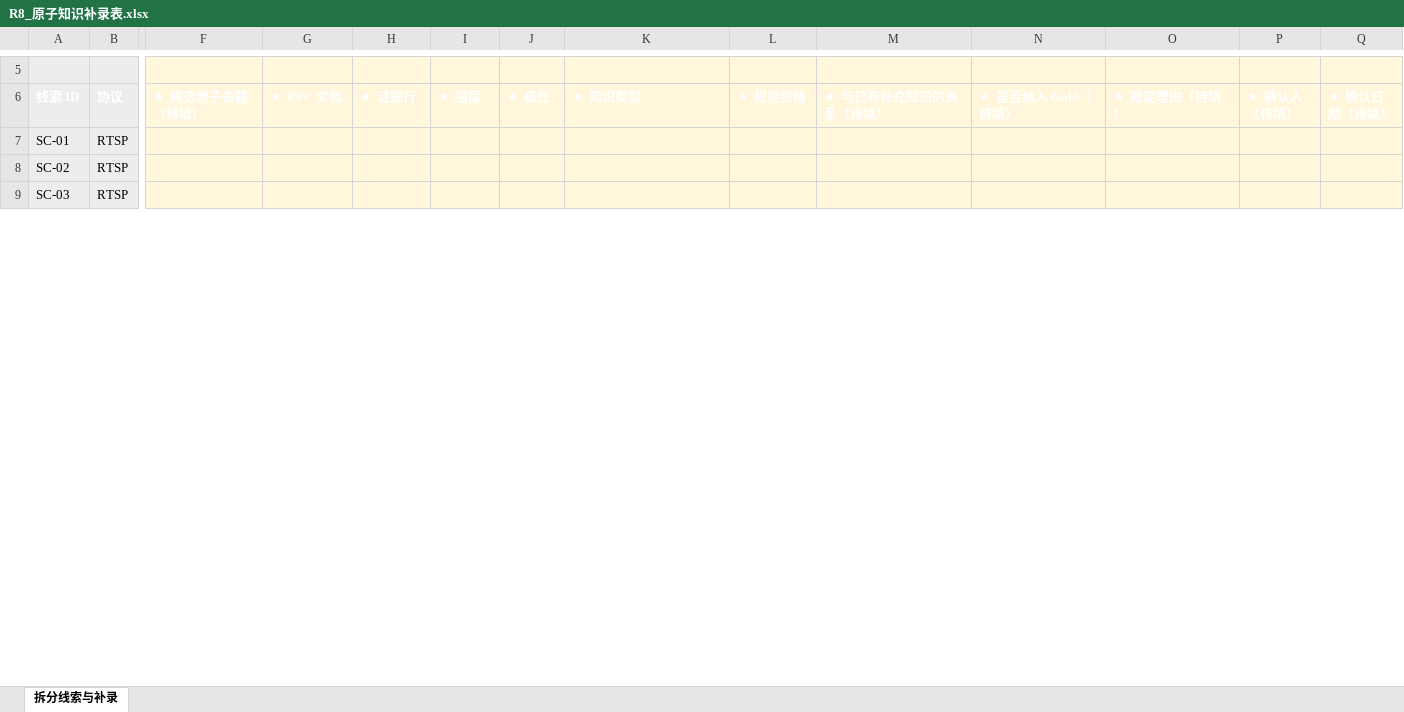
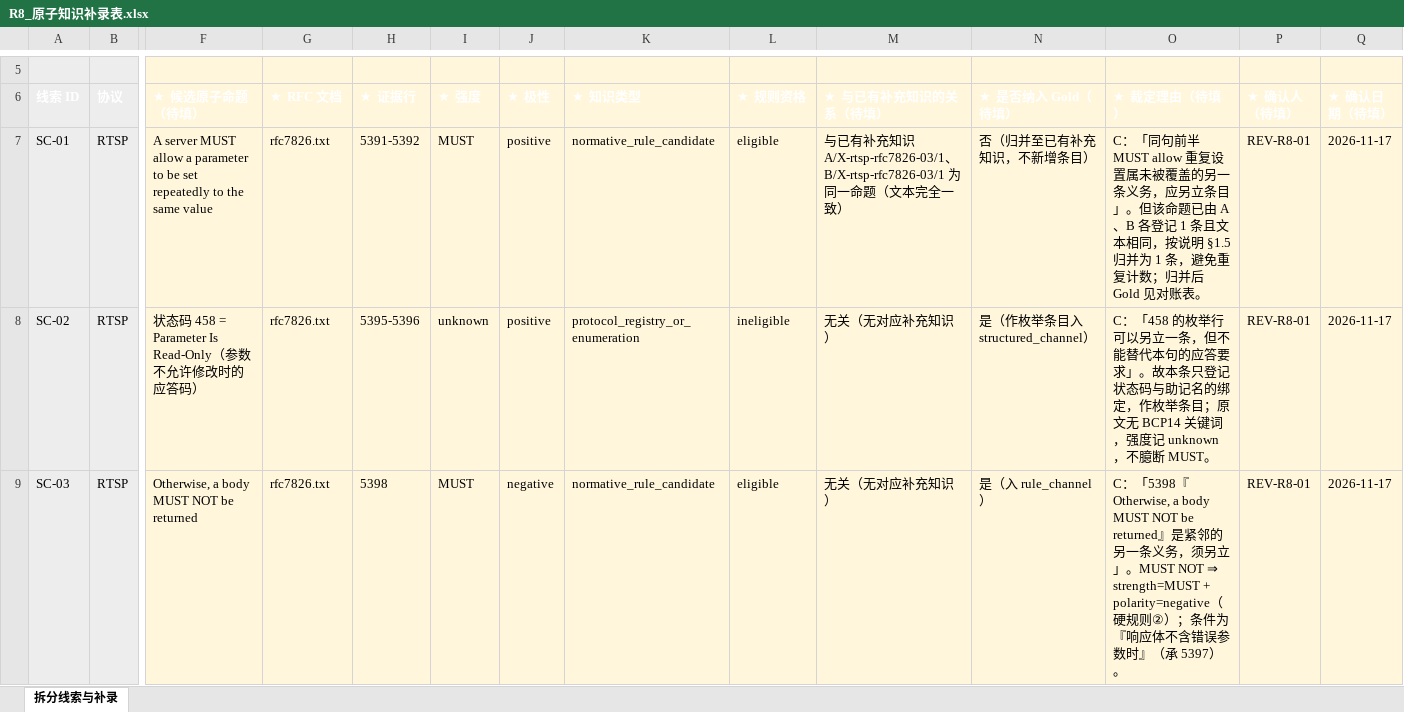
Before and after one commit to sssxzl/ProtoKG, an Excel workbook: docs/实施/待办与勘误/M0对账交付/M1-Q3-V2-E4-R8_人工审核回收核验/R8_跨协议仲裁结构修复/R8_原子知识补录表.xlsx, sheet 拆分线索与补录, drawn as a sheet; only a part is shown, gaps mark what is left out; values as stored, in another font and other column widths than the file's, no borders; the diff covers the shown part only; the diff names each change by its address in the sheet, - before the commit and + after, or states it on an @@ line.

```diff
--- a/docs/实施/待办与勘误/M0对账交付/M1-Q3-V2-E4-R8_人工审核回收核验/R8_跨协议仲裁结构修复/R8_原子知识补录表.xlsx (sheet 拆分线索与补录)
+++ b/docs/实施/待办与勘误/M0对账交付/M1-Q3-V2-E4-R8_人工审核回收核验/R8_跨协议仲裁结构修复/R8_原子知识补录表.xlsx (sheet 拆分线索与补录)
-F7 (★ 候选原子命题（待填）): (empty)
+F7 (★ 候选原子命题（待填）): A server MUST allow a parameter to be set repeatedly to the same value
-G7:G9 (★ RFC 文档): (empty)
+G7:G9 (★ RFC 文档): rfc7826.txt
-H7 (★ 证据行): (empty)
+H7 (★ 证据行): 5391-5392
-I7 (★ 强度): (empty)
+I7 (★ 强度): MUST
-J7:J8 (★ 极性): (empty)
+J7:J8 (★ 极性): positive
-K7 (★ 知识类型): (empty)
+K7 (★ 知识类型): normative_rule_candidate
-L7 (★ 规则资格): (empty)
+L7 (★ 规则资格): eligible
-M7 (★ 与已有补充知识的关系（待填）): (empty)
+M7 (★ 与已有补充知识的关系（待填）): 与已有补充知识 A/X-rtsp-rfc7826-03/1、B/X-rtsp-rfc7826-03/1 为同一命题（文本完全一致）
-N7 (★ 是否纳入 Gold（待填）): (empty)
+N7 (★ 是否纳入 Gold（待填）): 否（归并至已有补充知识，不新增条目）
-O7 (★ 裁定理由（待填）): (empty)
+O7 (★ 裁定理由（待填）): C：「同句前半 MUST allow 重复设置属未被覆盖的另一条义务，应另立条目」。但该命题已由 A、B 各登记 1 条且文本相同，按说明 §1.5 归并为 1 条，避免重复计数；归并后 Gold 见对账表。
-P7:P9 (★ 确认人（待填）): (empty)
+P7:P9 (★ 确认人（待填）): REV-R8-01
-Q7:Q9 (★ 确认日期（待填）): (empty)
+Q7:Q9 (★ 确认日期（待填）): 2026-11-17
-F8 (★ 候选原子命题（待填）): (empty)
+F8 (★ 候选原子命题（待填）): 状态码 458 = Parameter Is Read-Only（参数不允许修改时的应答码）
-H8 (★ 证据行): (empty)
+H8 (★ 证据行): 5395-5396
-I8 (★ 强度): (empty)
+I8 (★ 强度): unknown
-K8 (★ 知识类型): (empty)
+K8 (★ 知识类型): protocol_registry_or_enumeration
-L8 (★ 规则资格): (empty)
+L8 (★ 规则资格): ineligible
-M8:M9 (★ 与已有补充知识的关系（待填）): (empty)
+M8:M9 (★ 与已有补充知识的关系（待填）): 无关（无对应补充知识）
-N8 (★ 是否纳入 Gold（待填）): (empty)
+N8 (★ 是否纳入 Gold（待填）): 是（作枚举条目入 structured_channel）
-O8 (★ 裁定理由（待填）): (empty)
+O8 (★ 裁定理由（待填）): C：「458 的枚举行可以另立一条，但不能替代本句的应答要求」。故本条只登记状态码与助记名的绑定，作枚举条目；原文无 BCP14 关键词，强度记 unknown，不臆断 MUST。
-F9 (★ 候选原子命题（待填）): (empty)
+F9 (★ 候选原子命题（待填）): Otherwise, a body MUST NOT be returned
-H9 (★ 证据行): (empty)
+H9 (★ 证据行): 5398
-I9 (★ 强度): (empty)
+I9 (★ 强度): MUST
-J9 (★ 极性): (empty)
+J9 (★ 极性): negative
-K9 (★ 知识类型): (empty)
+K9 (★ 知识类型): normative_rule_candidate
-L9 (★ 规则资格): (empty)
+L9 (★ 规则资格): eligible
-N9 (★ 是否纳入 Gold（待填）): (empty)
+N9 (★ 是否纳入 Gold（待填）): 是（入 rule_channel）
-O9 (★ 裁定理由（待填）): (empty)
+O9 (★ 裁定理由（待填）): C：「5398『Otherwise, a body MUST NOT be returned』是紧邻的另一条义务，须另立」。MUST NOT ⇒ strength=MUST + polarity=negative（硬规则②）；条件为『响应体不含错误参数时』（承 5397）。
```
Also changed, not shown: 48 edited cells elsewhere in this sheet, docs/实施/待办与勘误/M0对账交付/M1-Q3-V2-E4-R8_人工审核回收核验/R8_跨协议仲裁结构修复/R8_已有补充知识对账表.xlsx, docs/实施/待办与勘误/M0对账交付/M1-Q3-V2-E4-R8_人工审核回收核验/R8_跨协议仲裁结构修复/R8_抽取完整性待确认清单.xlsx, 12 other files.
